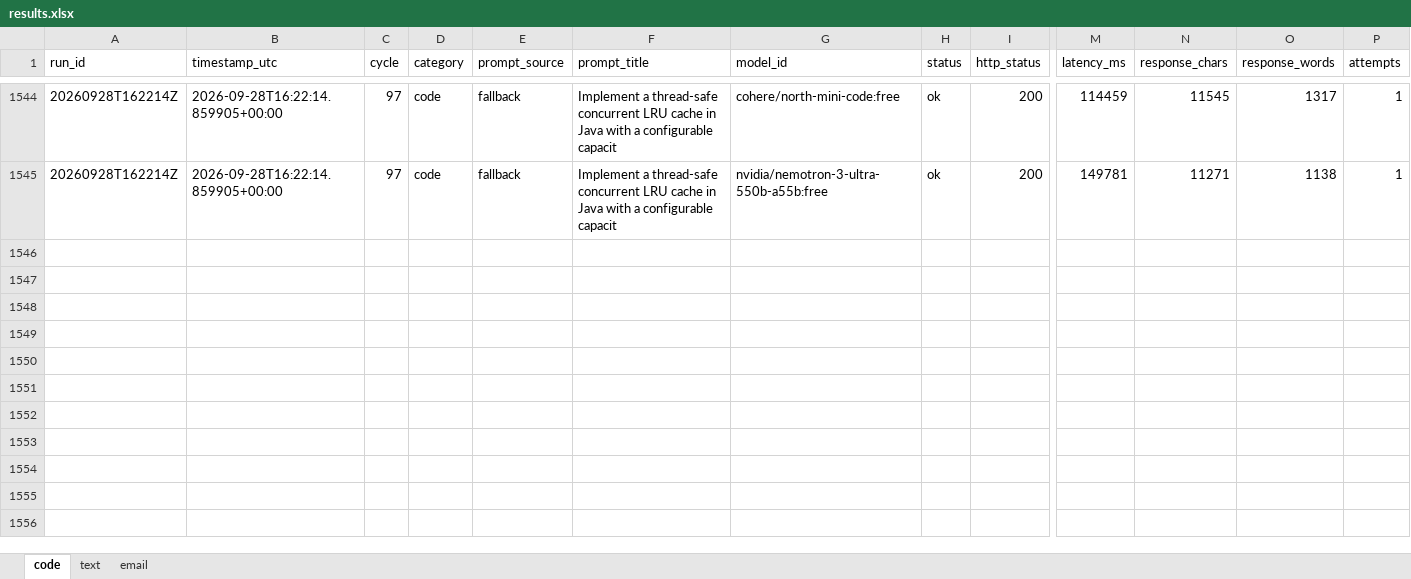
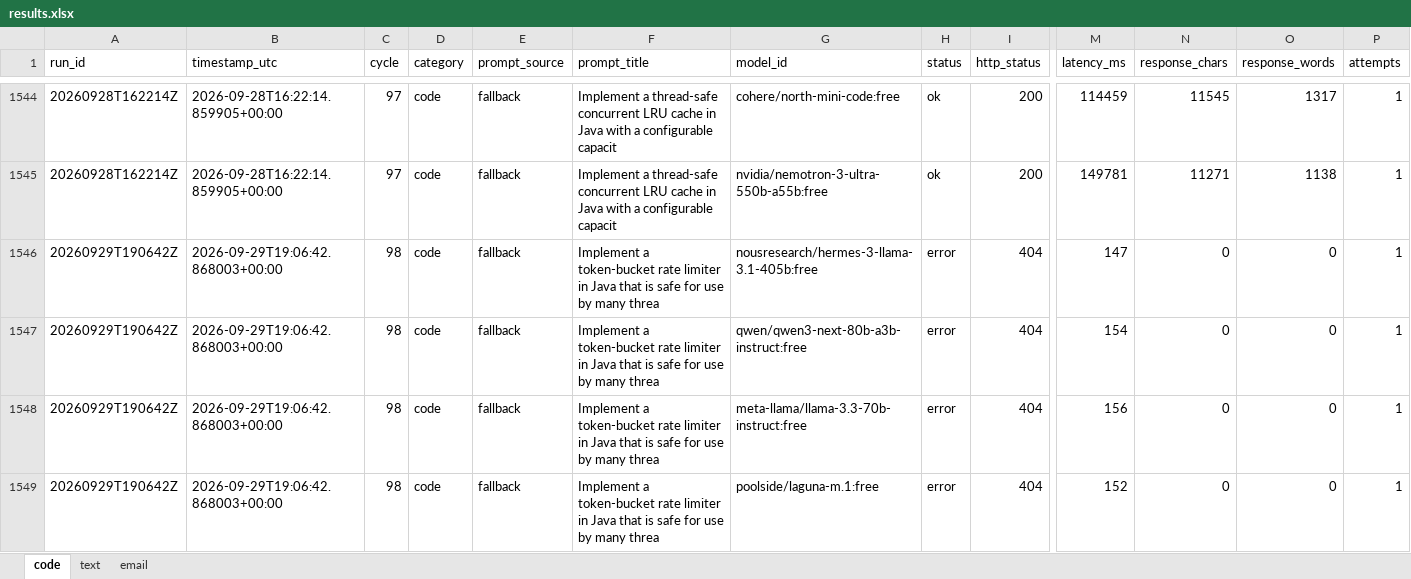
Before and after one commit to upendrasabnis/model-bench, an Excel workbook: results.xlsx, sheet code, drawn as a sheet; only a part is shown, gaps mark what is left out; values as stored, in another font and other column widths than the file's, no borders; rows hold the shown columns only; the diff covers the shown part only; the diff names each change by its address in the sheet, - before the commit and + after, or states it on an @@ line.

```diff
--- a/results.xlsx (sheet code)
+++ b/results.xlsx (sheet code)
+row 1546: 20260929T190642Z | 2026-09-29T19:06:42.868003+00:00 | 98 | code | fallback | Implement a token-bucket rate limiter in Java that is safe for use by many threa | nousresearch/hermes-3-llama-3.1-405b:free | error | 404 | 147 | 0 | 0 | 1
+row 1547: 20260929T190642Z | 2026-09-29T19:06:42.868003+00:00 | 98 | code | fallback | Implement a token-bucket rate limiter in Java that is safe for use by many threa | qwen/qwen3-next-80b-a3b-instruct:free | error | 404 | 154 | 0 | 0 | 1
+row 1548: 20260929T190642Z | 2026-09-29T19:06:42.868003+00:00 | 98 | code | fallback | Implement a token-bucket rate limiter in Java that is safe for use by many threa | meta-llama/llama-3.3-70b-instruct:free | error | 404 | 156 | 0 | 0 | 1
+row 1549: 20260929T190642Z | 2026-09-29T19:06:42.868003+00:00 | 98 | code | fallback | Implement a token-bucket rate limiter in Java that is safe for use by many threa | poolside/laguna-m.1:free | error | 404 | 152 | 0 | 0 | 1
```
Also changed, not shown: 12 added rows elsewhere in this sheet, sheet text, sheet email, 12 other files.
